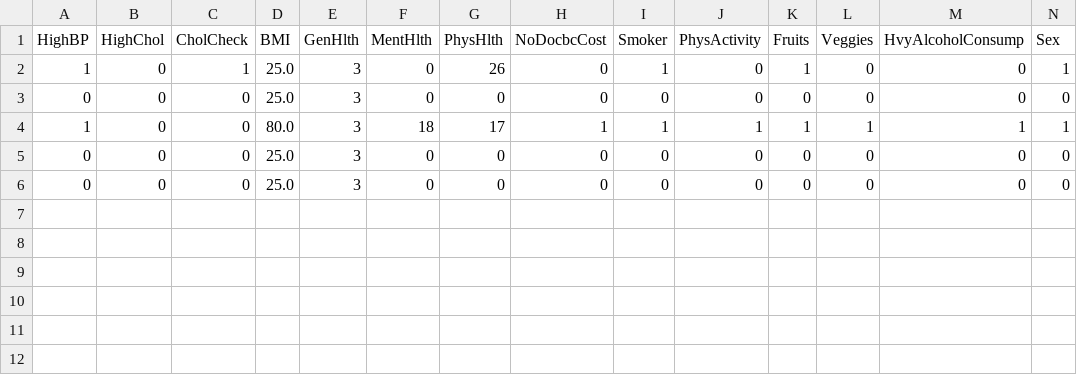
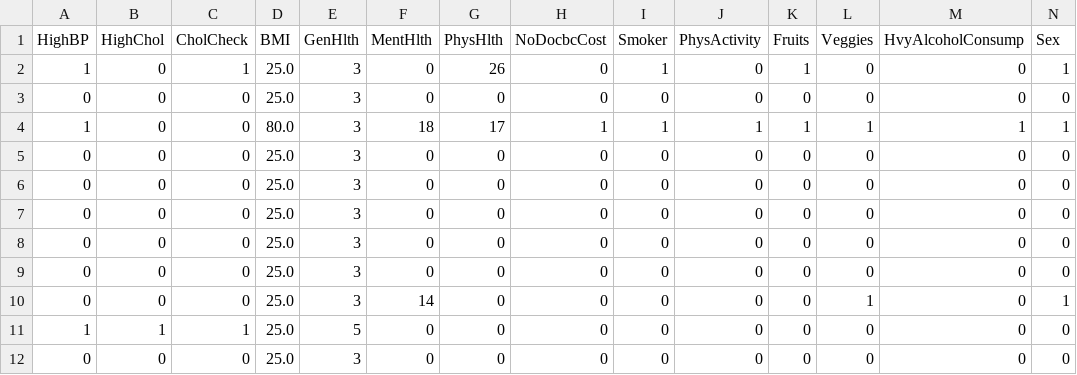
Before and after one commit to kamondemudome/siri, a CSV file: prediction_history.csv, drawn as a sheet; only a part is shown; rows hold the shown columns only; the diff names each change by its address in the sheet, - before the commit and + after, or states it on an @@ line.

```diff
--- a/prediction_history.csv
+++ b/prediction_history.csv
+row 7: 0 | 0 | 0 | 25.0 | 3 | 0 | 0 | 0 | 0 | 0 | 0 | 0 | 0 | 0
+row 8: 0 | 0 | 0 | 25.0 | 3 | 0 | 0 | 0 | 0 | 0 | 0 | 0 | 0 | 0
+row 9: 0 | 0 | 0 | 25.0 | 3 | 0 | 0 | 0 | 0 | 0 | 0 | 0 | 0 | 0
+row 10: 0 | 0 | 0 | 25.0 | 3 | 14 | 0 | 0 | 0 | 0 | 0 | 1 | 0 | 1
+row 11: 1 | 1 | 1 | 25.0 | 5 | 0 | 0 | 0 | 0 | 0 | 0 | 0 | 0 | 0
+row 12: 0 | 0 | 0 | 25.0 | 3 | 0 | 0 | 0 | 0 | 0 | 0 | 0 | 0 | 0
```
Also changed, not shown: 32 other files.
